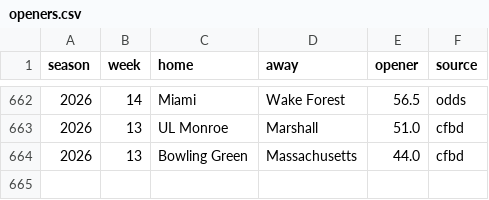
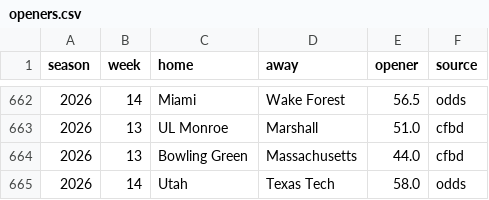
Before and after one commit to aberni03/ncaaf-totals-edge, a CSV file: out/openers.csv, drawn as a sheet; only a part is shown, gaps mark what is left out; the diff names each change by its address in the sheet, - before the commit and + after, or states it on an @@ line.

```diff
--- a/out/openers.csv
+++ b/out/openers.csv
+row 665: 2026 | 14 | Utah | Texas Tech | 58.0 | odds
```
Also changed, not shown: out/odds_snapshots.csv, out/picks_log.csv, 7 other files.
